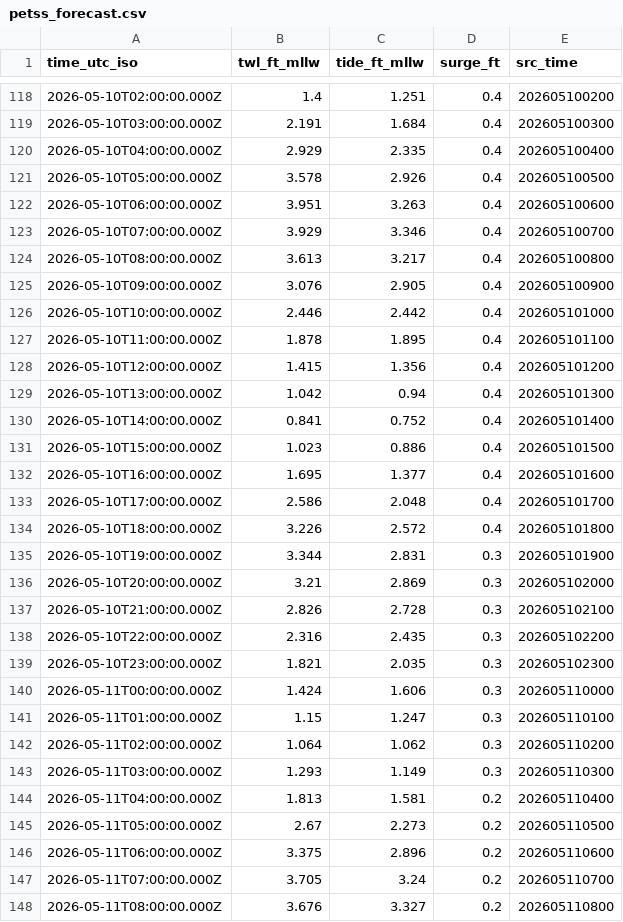
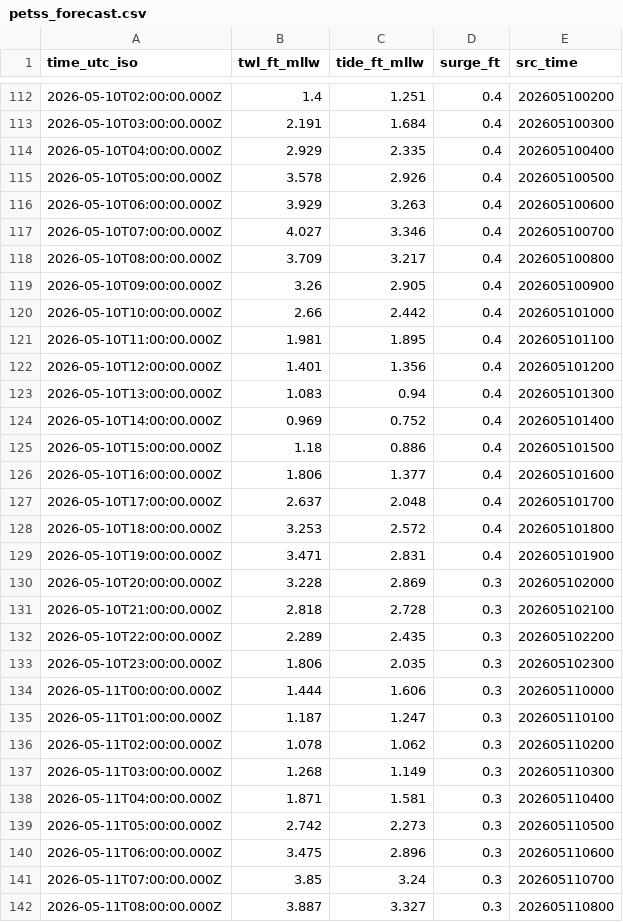
Before and after one commit to hondrospj/OceanCity, a CSV file: data/petss_forecast.csv, drawn as a sheet; only a part is shown, gaps mark what is left out; the diff covers the shown part only.

```diff
--- a/data/petss_forecast.csv
+++ b/data/petss_forecast.csv
@@ -121,28 +115,28 @@ time_utc_iso,twl_ft_mllw,tide_ft_mllw,surge_ft,src_time
 2026-05-10T05:00:00.000Z,3.578,2.926,0.4,202605100500
-2026-05-10T06:00:00.000Z,3.951,3.263,0.4,202605100600
-2026-05-10T07:00:00.000Z,3.929,3.346,0.4,202605100700
-2026-05-10T08:00:00.000Z,3.613,3.217,0.4,202605100800
-2026-05-10T09:00:00.000Z,3.076,2.905,0.4,202605100900
-2026-05-10T10:00:00.000Z,2.446,2.442,0.4,202605101000
-2026-05-10T11:00:00.000Z,1.878,1.895,0.4,202605101100
-2026-05-10T12:00:00.000Z,1.415,1.356,0.4,202605101200
-2026-05-10T13:00:00.000Z,1.042,0.94,0.4,202605101300
-2026-05-10T14:00:00.000Z,0.841,0.752,0.4,202605101400
-2026-05-10T15:00:00.000Z,1.023,0.886,0.4,202605101500
-2026-05-10T16:00:00.000Z,1.695,1.377,0.4,202605101600
-2026-05-10T17:00:00.000Z,2.586,2.048,0.4,202605101700
-2026-05-10T18:00:00.000Z,3.226,2.572,0.4,202605101800
-2026-05-10T19:00:00.000Z,3.344,2.831,0.3,202605101900
-2026-05-10T20:00:00.000Z,3.21,2.869,0.3,202605102000
-2026-05-10T21:00:00.000Z,2.826,2.728,0.3,202605102100
-2026-05-10T22:00:00.000Z,2.316,2.435,0.3,202605102200
-2026-05-10T23:00:00.000Z,1.821,2.035,0.3,202605102300
-2026-05-11T00:00:00.000Z,1.424,1.606,0.3,202605110000
-2026-05-11T01:00:00.000Z,1.15,1.247,0.3,202605110100
-2026-05-11T02:00:00.000Z,1.064,1.062,0.3,202605110200
-2026-05-11T03:00:00.000Z,1.293,1.149,0.3,202605110300
-2026-05-11T04:00:00.000Z,1.813,1.581,0.2,202605110400
-2026-05-11T05:00:00.000Z,2.67,2.273,0.2,202605110500
-2026-05-11T06:00:00.000Z,3.375,2.896,0.2,202605110600
-2026-05-11T07:00:00.000Z,3.705,3.24,0.2,202605110700
-2026-05-11T08:00:00.000Z,3.676,3.327,0.2,202605110800
+2026-05-10T06:00:00.000Z,3.929,3.263,0.4,202605100600
+2026-05-10T07:00:00.000Z,4.027,3.346,0.4,202605100700
+2026-05-10T08:00:00.000Z,3.709,3.217,0.4,202605100800
+2026-05-10T09:00:00.000Z,3.26,2.905,0.4,202605100900
+2026-05-10T10:00:00.000Z,2.66,2.442,0.4,202605101000
+2026-05-10T11:00:00.000Z,1.981,1.895,0.4,202605101100
+2026-05-10T12:00:00.000Z,1.401,1.356,0.4,202605101200
+2026-05-10T13:00:00.000Z,1.083,0.94,0.4,202605101300
+2026-05-10T14:00:00.000Z,0.969,0.752,0.4,202605101400
+2026-05-10T15:00:00.000Z,1.18,0.886,0.4,202605101500
+2026-05-10T16:00:00.000Z,1.806,1.377,0.4,202605101600
+2026-05-10T17:00:00.000Z,2.637,2.048,0.4,202605101700
+2026-05-10T18:00:00.000Z,3.253,2.572,0.4,202605101800
+2026-05-10T19:00:00.000Z,3.471,2.831,0.4,202605101900
+2026-05-10T20:00:00.000Z,3.228,2.869,0.3,202605102000
+2026-05-10T21:00:00.000Z,2.818,2.728,0.3,202605102100
+2026-05-10T22:00:00.000Z,2.289,2.435,0.3,202605102200
+2026-05-10T23:00:00.000Z,1.806,2.035,0.3,202605102300
+2026-05-11T00:00:00.000Z,1.444,1.606,0.3,202605110000
+2026-05-11T01:00:00.000Z,1.187,1.247,0.3,202605110100
+2026-05-11T02:00:00.000Z,1.078,1.062,0.3,202605110200
+2026-05-11T03:00:00.000Z,1.268,1.149,0.3,202605110300
+2026-05-11T04:00:00.000Z,1.871,1.581,0.3,202605110400
+2026-05-11T05:00:00.000Z,2.742,2.273,0.3,202605110500
+2026-05-11T06:00:00.000Z,3.475,2.896,0.3,202605110600
+2026-05-11T07:00:00.000Z,3.85,3.24,0.3,202605110700
+2026-05-11T08:00:00.000Z,3.887,3.327,0.3,202605110800
```
Also changed, not shown: 6 added rows, 6 removed rows and 81 edited cells elsewhere in this file, 3 other files.
